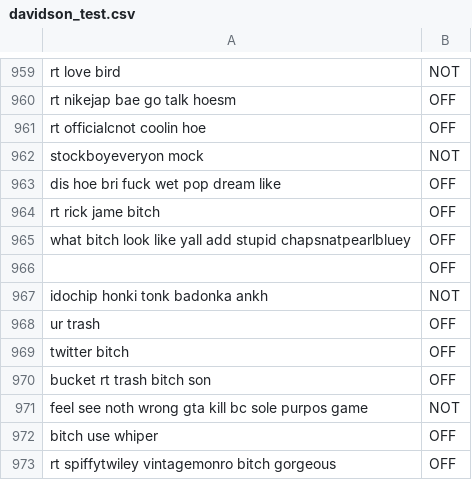
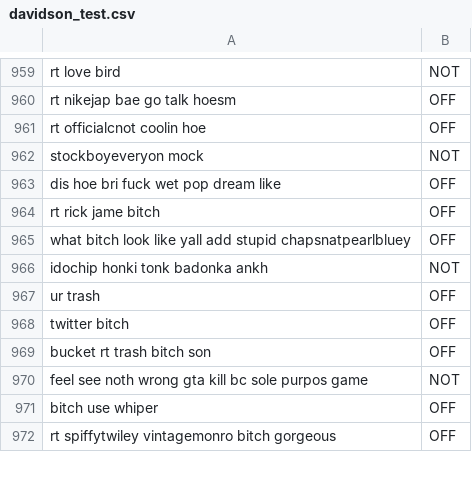
Before and after one commit to TharinduDR/GeneralOffense, a CSV file: data/DAVIDSON/davidson_test.csv, drawn as a sheet; only a part is shown, gaps mark what is left out; the diff names each change by its address in the sheet, - before the commit and + after, or states it on an @@ line.

Commit message:
001: Initial Commit

```diff
--- a/data/DAVIDSON/davidson_test.csv
+++ b/data/DAVIDSON/davidson_test.csv
-row 966:  | OFF
```
